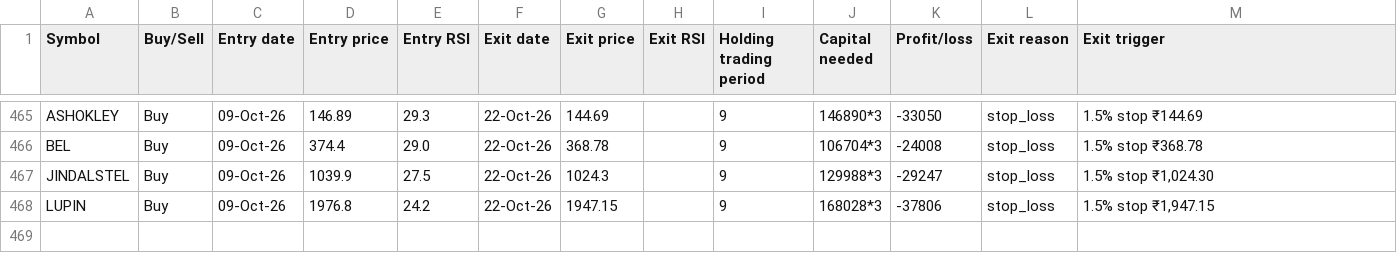
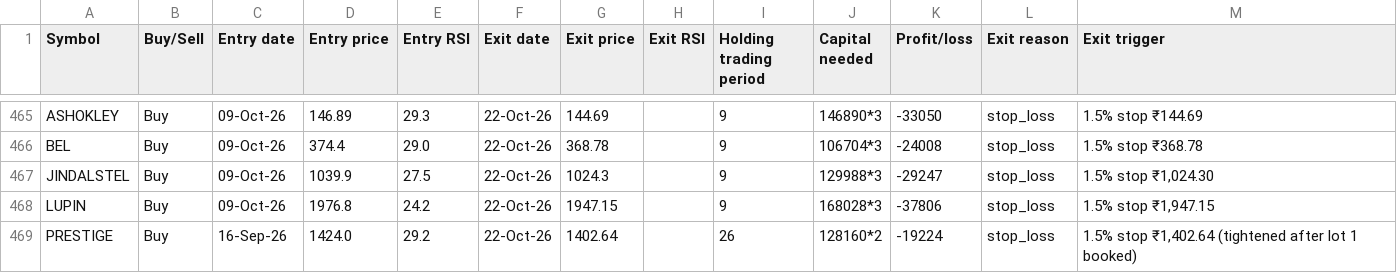
Before and after one commit to AbhilashMunnur/oi-with-stocks, a CSV file: data/rsi_stretch_paper_trades.csv, drawn as a sheet; only a part is shown, gaps mark what is left out.

```diff
--- a/data/rsi_stretch_paper_trades.csv
+++ b/data/rsi_stretch_paper_trades.csv
@@ -468 +468,2 @@ JINDALSTEL,Buy,09-Oct-26,1039.9,27.5,22-Oct-26,1024.3,,9,129988*3,-29247,stop_lo
 LUPIN,Buy,09-Oct-26,1976.8,24.2,22-Oct-26,1947.15,,9,168028*3,-37806,stop_loss,"1.5% stop ₹1,947.15"
+PRESTIGE,Buy,16-Sep-26,1424.0,29.2,22-Oct-26,1402.64,,26,128160*2,-19224,stop_loss,"1.5% stop ₹1,402.64 (tightened after lot 1 booked)"
```
Also changed, not shown: data/heikin_ashi_paper_trades.csv, data/rsi_candle_3lot_paper_trades.csv, 5 other files.
